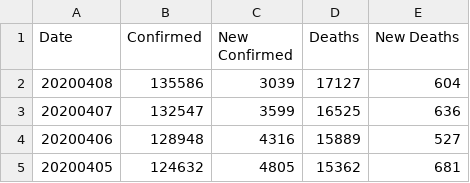
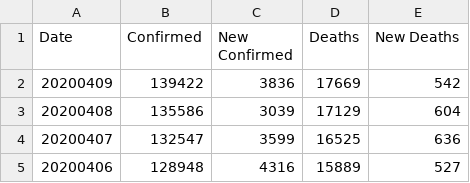
Before and after one commit to comcat/DA, a CSV file: data/covid-19-who/Italy.csv, drawn as a sheet; only a part is shown; the shorter side is filled out with more unchanged rows.

```diff
--- a/data/covid-19-who/Italy.csv
+++ b/data/covid-19-who/Italy.csv
@@ -1,3 +1,4 @@
 Date,Confirmed,New Confirmed,Deaths,New Deaths
-20200408,135586,3039,17127,604
+20200409,139422,3836,17669,542
+20200408,135586,3039,17129,604
 20200407,132547,3599,16525,636
```
Also changed, not shown: data/covid-19-who/Spain.csv, data/covid-19-who/uk.csv.
